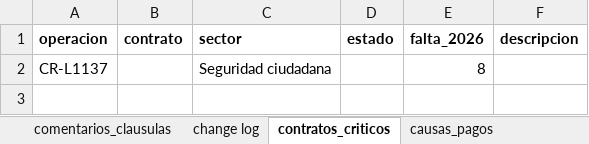
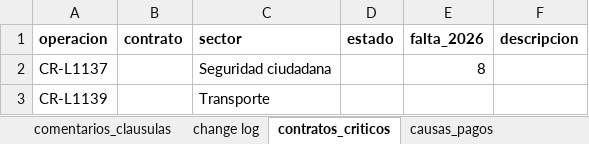
Before and after one commit to aborbonm/torre-control-ccr, an Excel workbook: torre_de_control_CCR.xlsx, sheet contratos_criticos, drawn as a sheet; values as stored, in another font and other column widths than the file's, no borders; the diff names each change by its address in the sheet, - before the commit and + after, or states it on an @@ line.

```diff
--- a/torre_de_control_CCR.xlsx (sheet contratos_criticos)
+++ b/torre_de_control_CCR.xlsx (sheet contratos_criticos)
+row 3: CR-L1139 |  | Transporte
```
Also changed, not shown: 4 other files.
